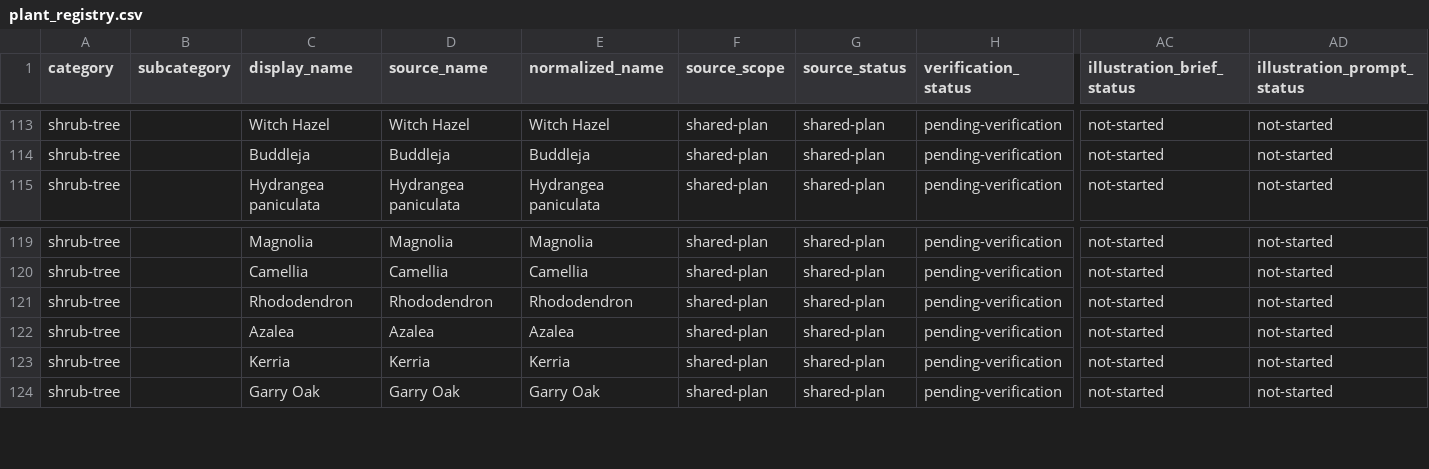
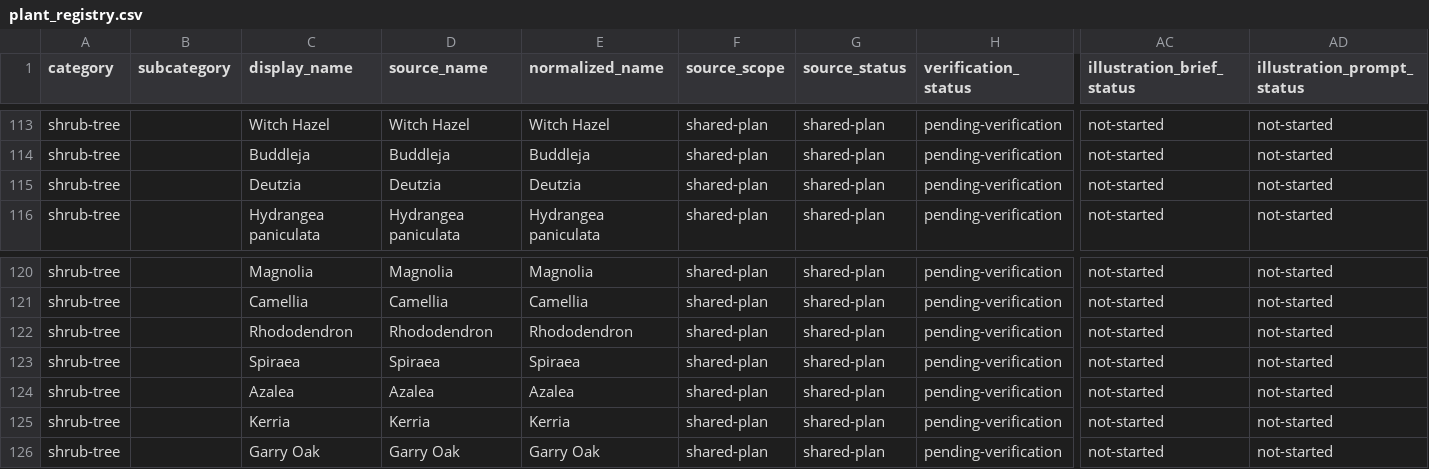
Before and after one commit to smokydastona/gardening, a CSV file: plant_registry.csv, drawn as a sheet; only a part is shown, gaps mark what is left out; rows hold the shown columns only; the diff names each change by its address in the sheet, - before the commit and + after, or states it on an @@ line.

```diff
--- a/plant_registry.csv
+++ b/plant_registry.csv
+row 115: shrub-tree |  | Deutzia | Deutzia | Deutzia | shared-plan | shared-plan | pending-verification | not-started | not-started
+row 123: shrub-tree |  | Spiraea | Spiraea | Spiraea | shared-plan | shared-plan | pending-verification | not-started | not-started
```
Also changed, not shown: errington_illustration_briefs.csv, plant_illustrations/illustration_asset_manifest.csv, 5 other files.
